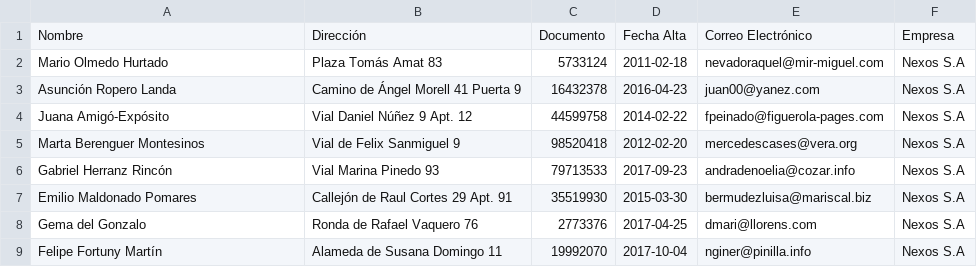
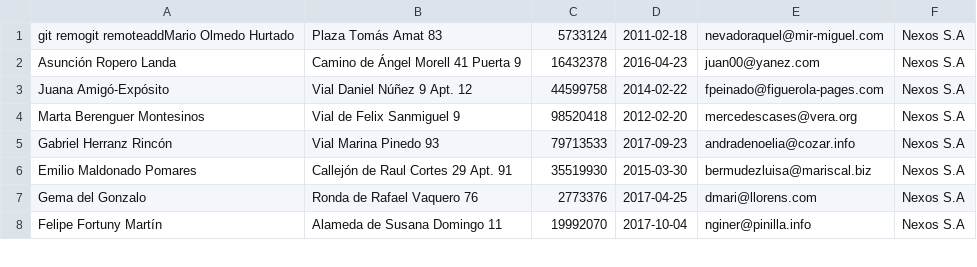
Before and after one commit to anaborellana/Tkinter_Python_, a CSV file: Files/Clientes.csv, drawn as a sheet; only a part is shown.

Commit message:
primer commit

```diff
--- a/Files/Clientes.csv
+++ b/Files/Clientes.csv
@@ -1,3 +1,2 @@
-Nombre,Dirección,Documento,Fecha Alta,Correo Electrónico,Empresa
-Mario Olmedo Hurtado,Plaza Tomás Amat 83,5733124,2011-02-18,nevadoraquel@mir-miguel.com,Nexos S.A
+git remogit remoteaddMario Olmedo Hurtado,Plaza Tomás Amat 83,5733124,2011-02-18,nevadoraquel@mir-miguel.com,Nexos S.A
 Asunción Ropero Landa,Camino de Ángel Morell 41 Puerta 9,16432378,2016-04-23,juan00@yanez.com,Nexos S.A
```
